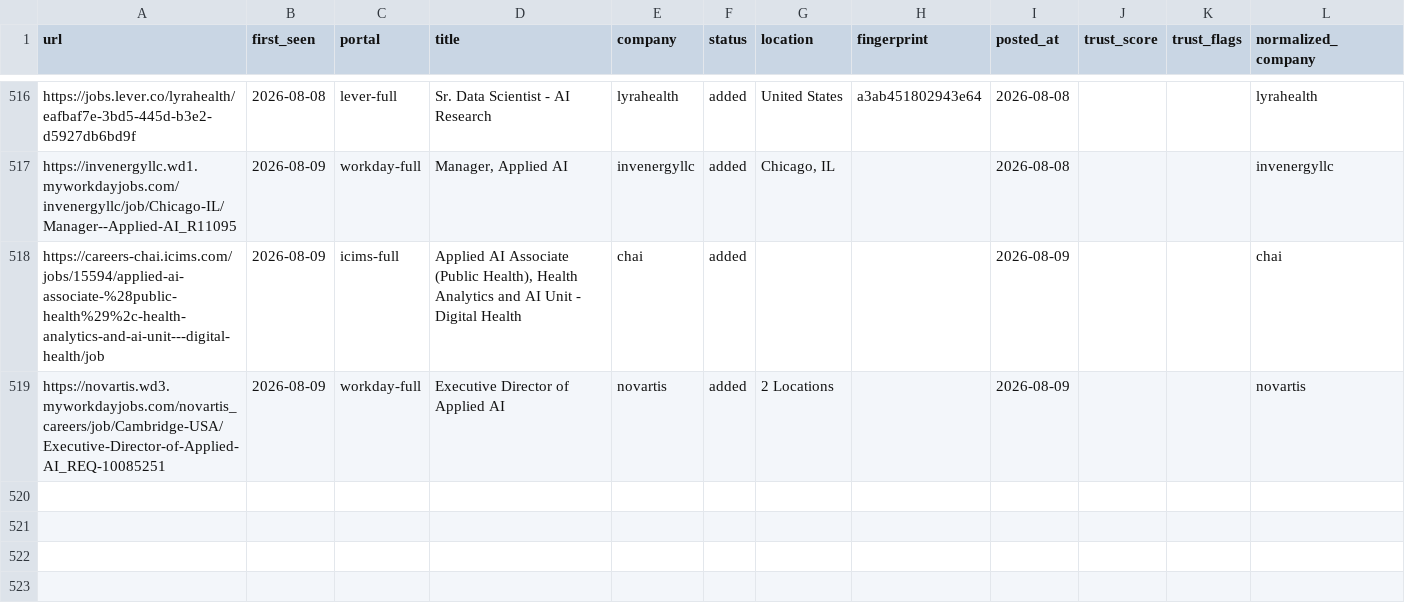
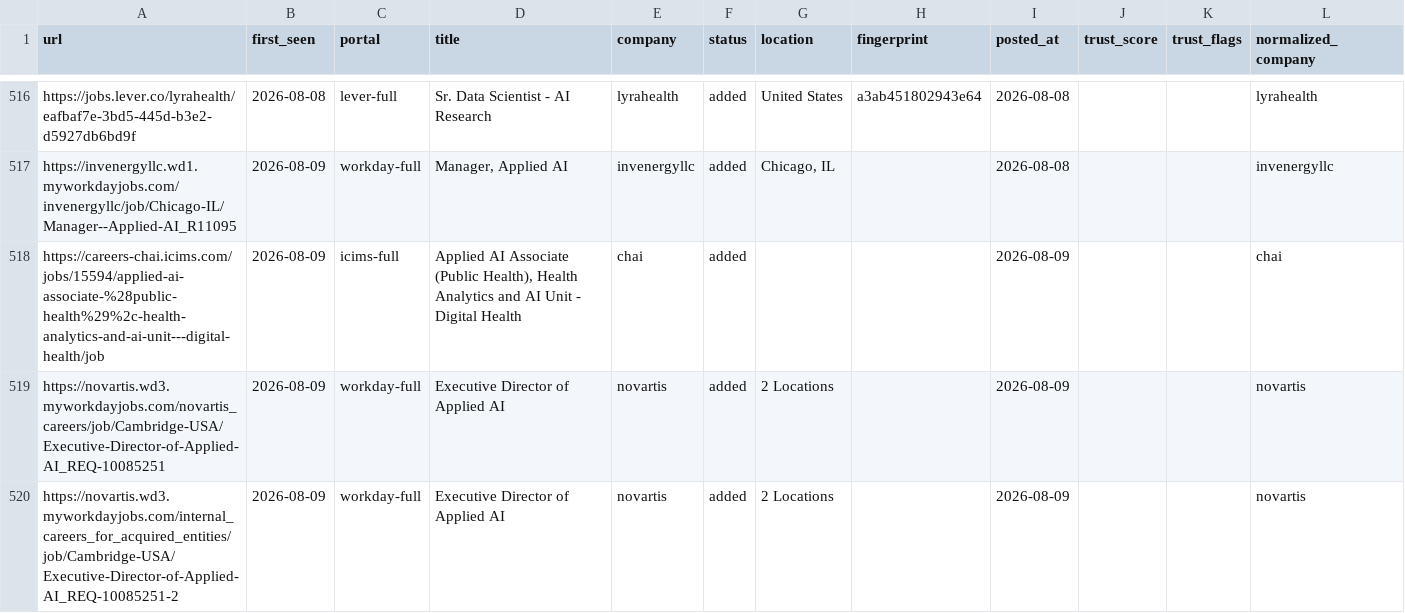
Before and after one commit to jayitsaha/career-ops-watch, a TSV file: state/scan-history.tsv, drawn as a sheet; only a part is shown, gaps mark what is left out.

```diff
--- a/state/scan-history.tsv
+++ b/state/scan-history.tsv
@@ -519 +519,2 @@ https://careers-chai.icims.com/jobs/15594/applied-ai-associate-%28public-health%
 https://novartis.wd3.myworkdayjobs.com/novartis_careers/job/Cambridge-USA/Executive-Director-of-Applied-AI_REQ-10085251	2026-08-09	workday-full	Executive Director of Applied AI	novartis	added	2 Locations		2026-08-09			novartis
+https://novartis.wd3.myworkdayjobs.com/internal_careers_for_acquired_entities/job/Cambridge-USA/Executive-Director-of-Applied-AI_REQ-10085251-2	2026-08-09	workday-full	Executive Director of Applied AI	novartis	added	2 Locations		2026-08-09			novartis
```
